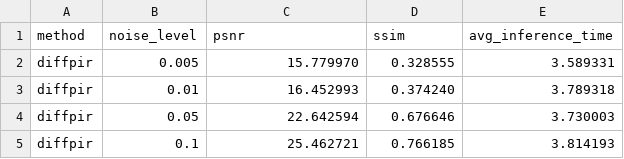
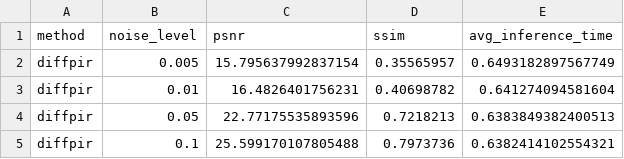
Before and after one commit to FrancescoCastaldi/ci-cervical-lbc, a CSV file: results/diffpir/metrics.csv, drawn as a sheet.

Commit message:
update: new DiffPIR training results (50ep, 1000ts, full dataset) + fix notebook paths + update presentation

```diff
--- a/results/diffpir/metrics.csv
+++ b/results/diffpir/metrics.csv
@@ -1,5 +1,5 @@
 method,noise_level,psnr,ssim,avg_inference_time
-diffpir,0.005,15.779970,0.328555,3.589331
-diffpir,0.01,16.452993,0.374240,3.789318
-diffpir,0.05,22.642594,0.676646,3.730003
-diffpir,0.1,25.462721,0.766185,3.814193
+diffpir,0.005,15.795637992837154,0.35565957,0.6493182897567749
+diffpir,0.01,16.4826401756231,0.40698782,0.641274094581604
+diffpir,0.05,22.77175535893596,0.7218213,0.6383849382400513
+diffpir,0.1,25.599170107805488,0.7973736,0.6382414102554321
```
Also changed, not shown: 14 other files.
